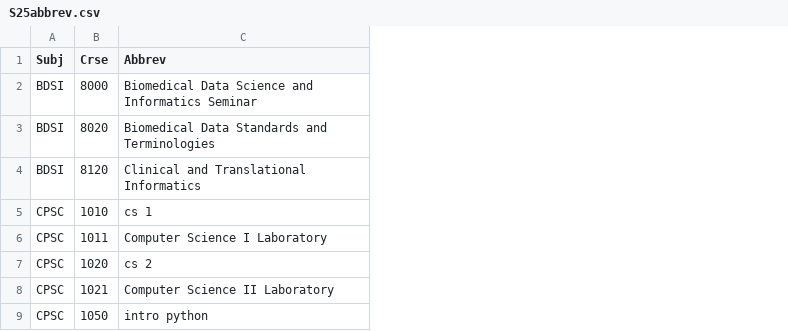
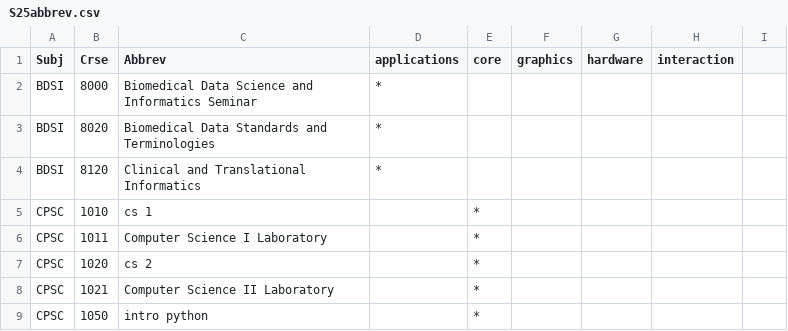
Before and after one commit to ullmer/tangibles, a CSV file: content/cuSocClasses.01/S25abbrev.csv, drawn as a sheet; only a part is shown; the diff covers the shown part only; the diff names each change by its address in the sheet, - before the commit and + after, or states it on an @@ line.

```diff
--- a/content/cuSocClasses.01/S25abbrev.csv
+++ b/content/cuSocClasses.01/S25abbrev.csv
+column D (applications), rows 2-4: all *
+column E (core), rows 5-9: all *
+column F (graphics), empty
+column G (hardware), empty
+column H (interaction), empty
+column I, empty
```
Also changed, not shown: 2 removed rows and 16 edited cells elsewhere in this file, 2 other files.
